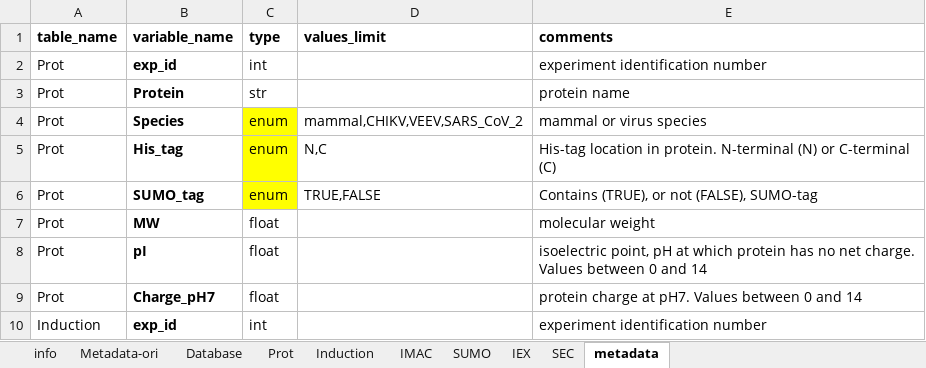
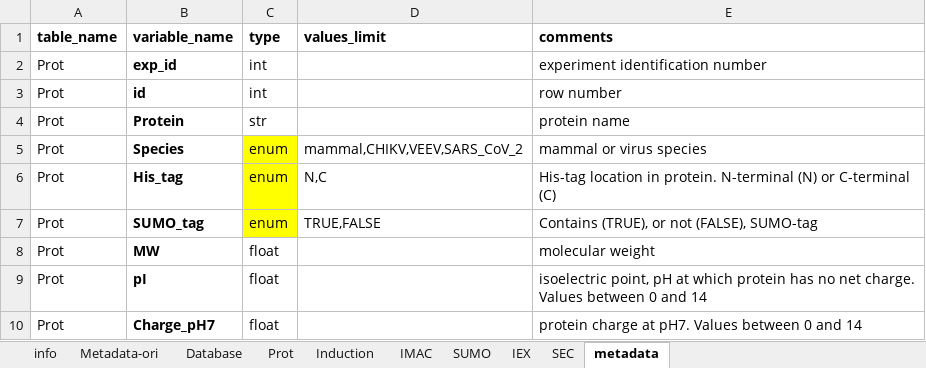
Before and after one commit to mgviz-edu-viu/mgv033.2-fdz-viu-tfm, an Excel workbook: workspace/DATA/TFM_database.xlsx, sheet metadata, drawn as a sheet; only a part is shown; the shorter side is filled out with more unchanged rows; values as stored, in another font and other column widths than the file's, no borders; charts and pictures not drawn; the diff names each change by its address in the sheet, - before the commit and + after, or states it on an @@ line.

```diff
--- a/workspace/DATA/TFM_database.xlsx (sheet metadata)
+++ b/workspace/DATA/TFM_database.xlsx (sheet metadata)
+row 3: Prot | id | int |  | row number
```
Also changed, not shown: workspace/code/pyThrotein/data/raw_data/TFM_database.xlsx, 8 other files.
